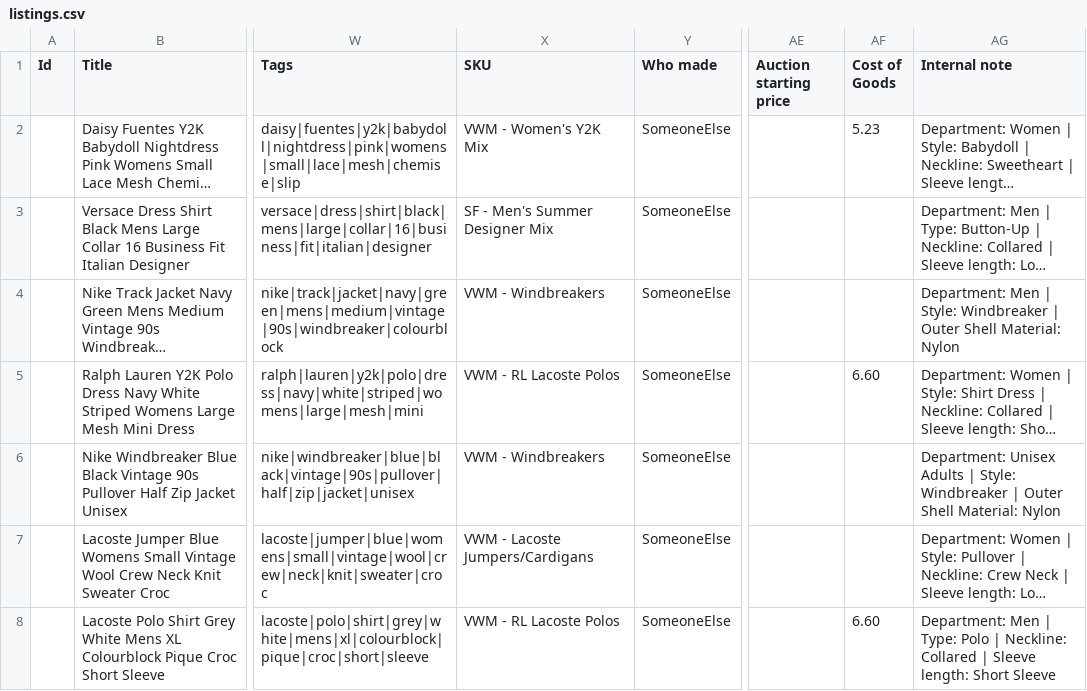
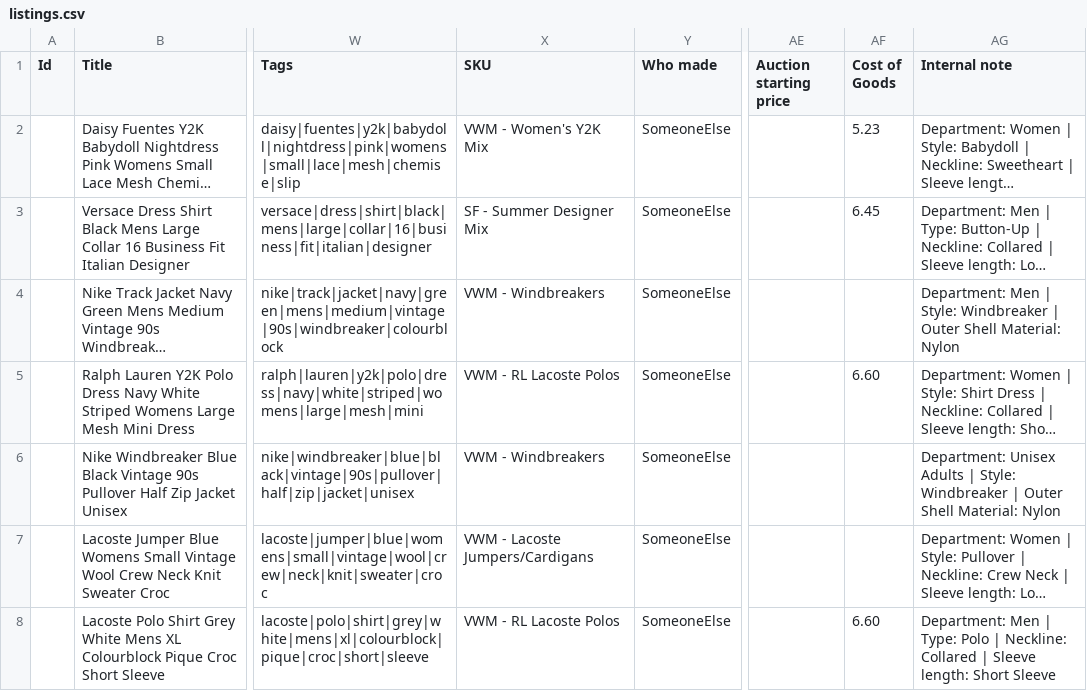
Before and after one commit to Mrwilson1882/Milltown-Archive, a CSV file: crosslist/batch-5/listings.csv, drawn as a sheet; only a part is shown, gaps mark what is left out; long unchanged cells end in …; the diff names each change by its address in the sheet, - before the commit and + after, or states it on an @@ line.

```diff
--- a/crosslist/batch-5/listings.csv
+++ b/crosslist/batch-5/listings.csv
-X3 (SKU): SF - Men's Summer Designer Mix
+X3 (SKU): SF - Summer Designer Mix
-AF3 (Cost of Goods): (empty)
+AF3 (Cost of Goods): 6.45
```
Also changed, not shown: crosslist/batch-5/items.csv, crosslist/cost-rates.csv, 1 other file.
